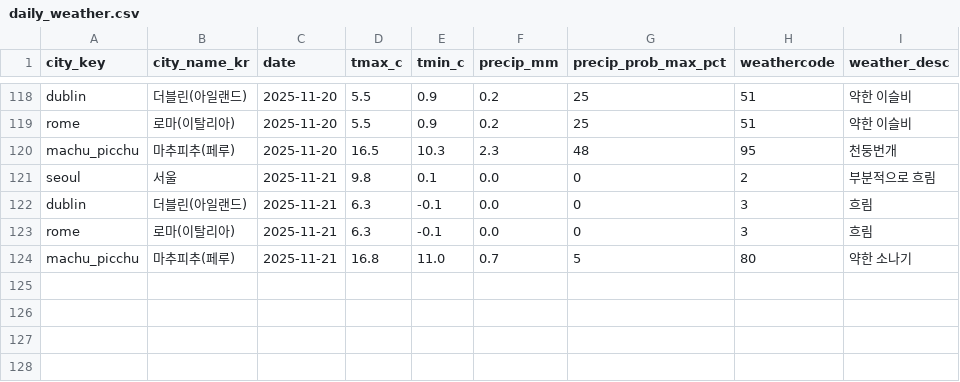
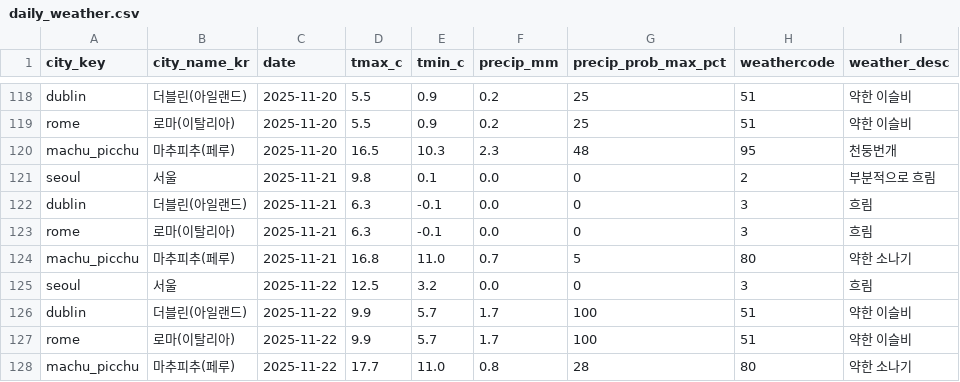
Before and after one commit to alicia-eunsil/weather-daily, a CSV file: data/daily_weather.csv, drawn as a sheet; only a part is shown, gaps mark what is left out; the diff names each change by its address in the sheet, - before the commit and + after, or states it on an @@ line.

```diff
--- a/data/daily_weather.csv
+++ b/data/daily_weather.csv
+row 125: seoul | 서울 | 2025-11-22 | 12.5 | 3.2 | 0.0 | 0 | 3 | 흐림
+row 126: dublin | 더블린(아일랜드) | 2025-11-22 | 9.9 | 5.7 | 1.7 | 100 | 51 | 약한 이슬비
+row 127: rome | 로마(이탈리아) | 2025-11-22 | 9.9 | 5.7 | 1.7 | 100 | 51 | 약한 이슬비
+row 128: machu_picchu | 마추피추(페루) | 2025-11-22 | 17.7 | 11.0 | 0.8 | 28 | 80 | 약한 소나기
```
